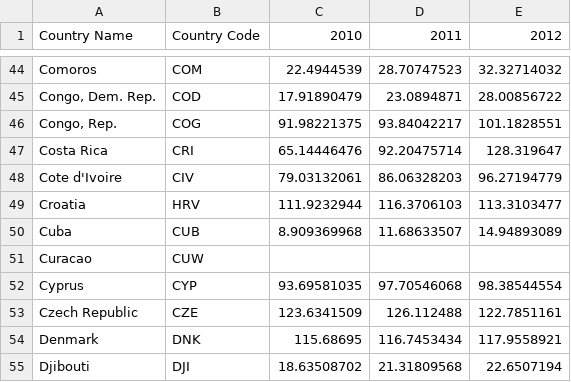
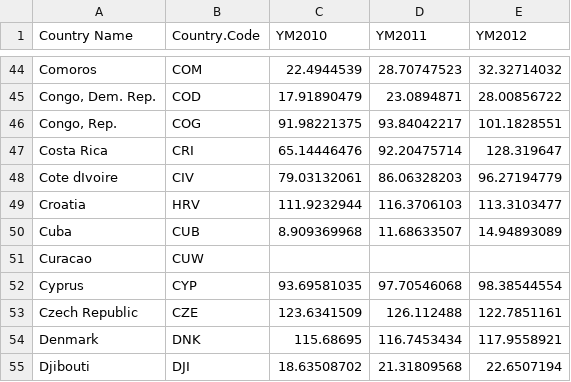
Before and after one commit to AnkitaBhosle/IOlabVizProject, a CSV file: mobilephoneusers.csv, drawn as a sheet; only a part is shown, gaps mark what is left out; the diff names each change by its address in the sheet, - before the commit and + after, or states it on an @@ line.

Commit message:
Added world map and associated GDP data

```diff
--- a/mobilephoneusers.csv
+++ b/mobilephoneusers.csv
-B1: Country Code
+B1: Country.Code
-C1: 2010
+C1: YM2010
-D1: 2011
+D1: YM2011
-E1: 2012
+E1: YM2012
-A48 (Country Name): Cote d'Ivoire
+A48 (Country Name): Cote dIvoire
```
Also changed, not shown: worldwide.csv, 12 other files.
